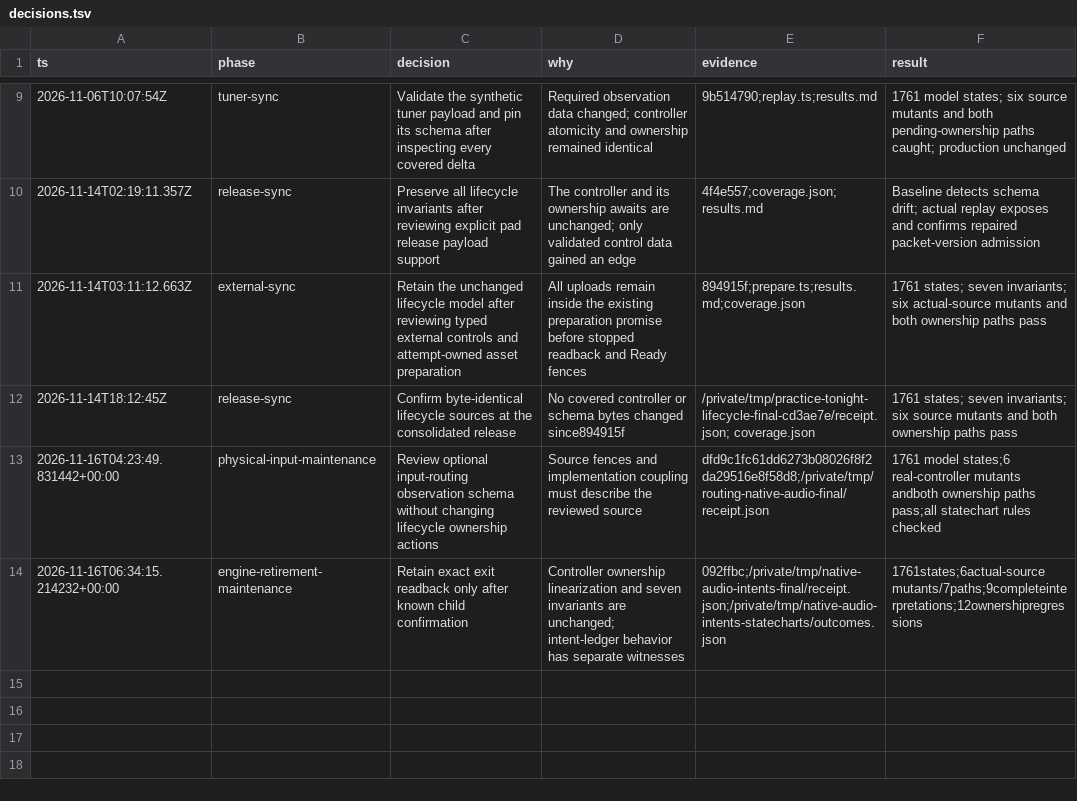
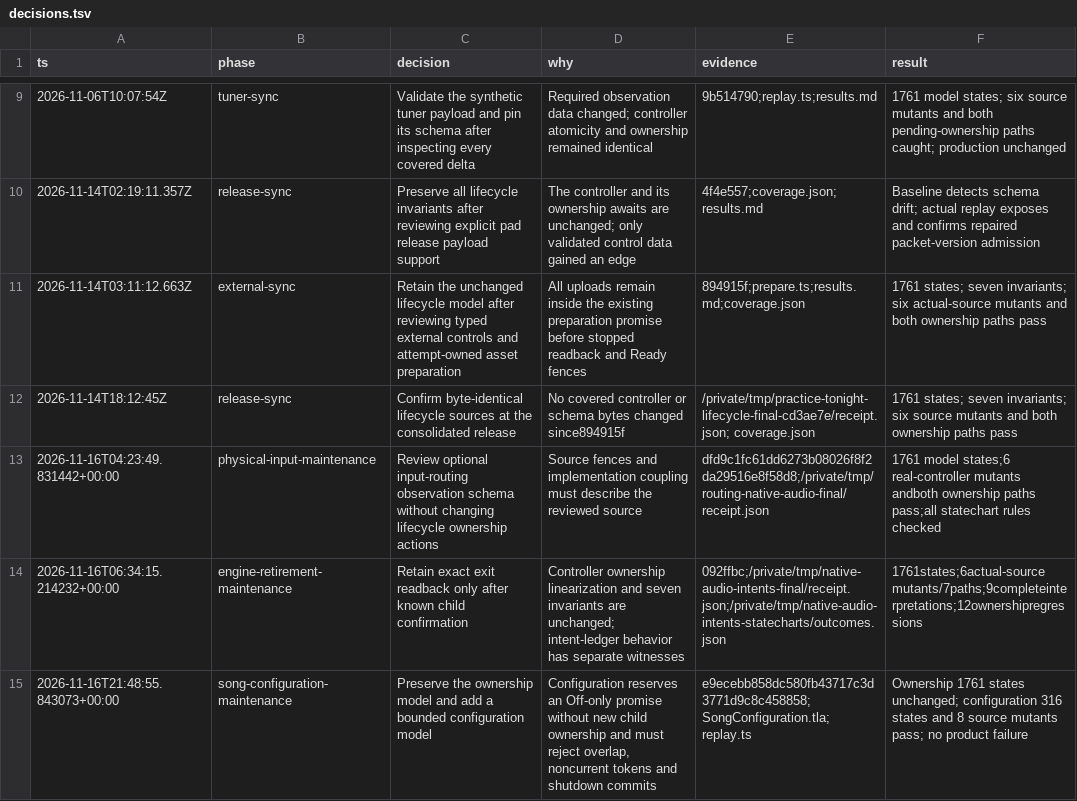
Before and after one commit to anulman/show-tools, a TSV file: verification/native-audio/decisions.tsv, drawn as a sheet; only a part is shown, gaps mark what is left out.

Commit message:
Verify Off-only song configuration and shutdown admission

```diff
--- a/verification/native-audio/decisions.tsv
+++ b/verification/native-audio/decisions.tsv
@@ -14 +14,2 @@ ts	phase	decision	why	evidence	result
 2026-11-16T06:34:15.214232+00:00	engine-retirement-maintenance	Retain exact exit readback only after known child confirmation	Controller ownership linearization and seven invariants are unchanged; intent-ledger behavior has separate witnesses	092ffbc;/private/tmp/native-audio-intents-final/receipt.json;/private/tmp/native-audio-intents-statecharts/outcomes.json	1761states;6actual-source mutants/7paths;9completeinterpretations;12ownershipregressions
+2026-11-16T21:48:55.843073+00:00	song-configuration-maintenance	Preserve the ownership model and add a bounded configuration model	Configuration reserves an Off-only promise without new child ownership and must reject overlap, noncurrent tokens and shutdown commits	e9ecebb858dc580fb43717c3d3771d9c8c458858; SongConfiguration.tla; replay.ts	Ownership 1761 states unchanged; configuration 316 states and 8 source mutants pass; no product failure
```
Also changed, not shown: 11 other files.
